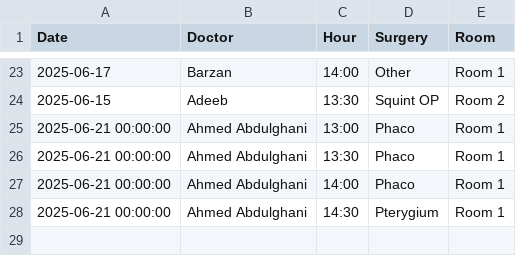
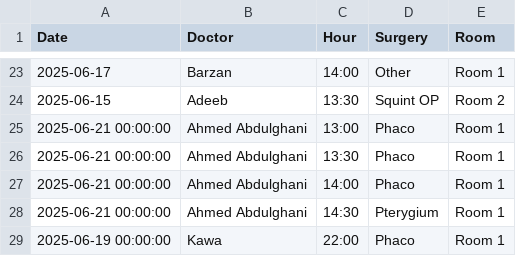
Before and after one commit to ParezDzay/Global, a CSV file: Operation Archive.csv, drawn as a sheet; only a part is shown, gaps mark what is left out.

Commit message:
Update Operation Archive via app

```diff
--- a/Operation Archive.csv
+++ b/Operation Archive.csv
@@ -28 +28,2 @@ Date,Doctor,Hour,Surgery,Room
 2025-06-21 00:00:00,Ahmed Abdulghani,14:30,Pterygium,Room 1
+2025-06-19 00:00:00,Kawa,22:00,Phaco,Room 1
```
